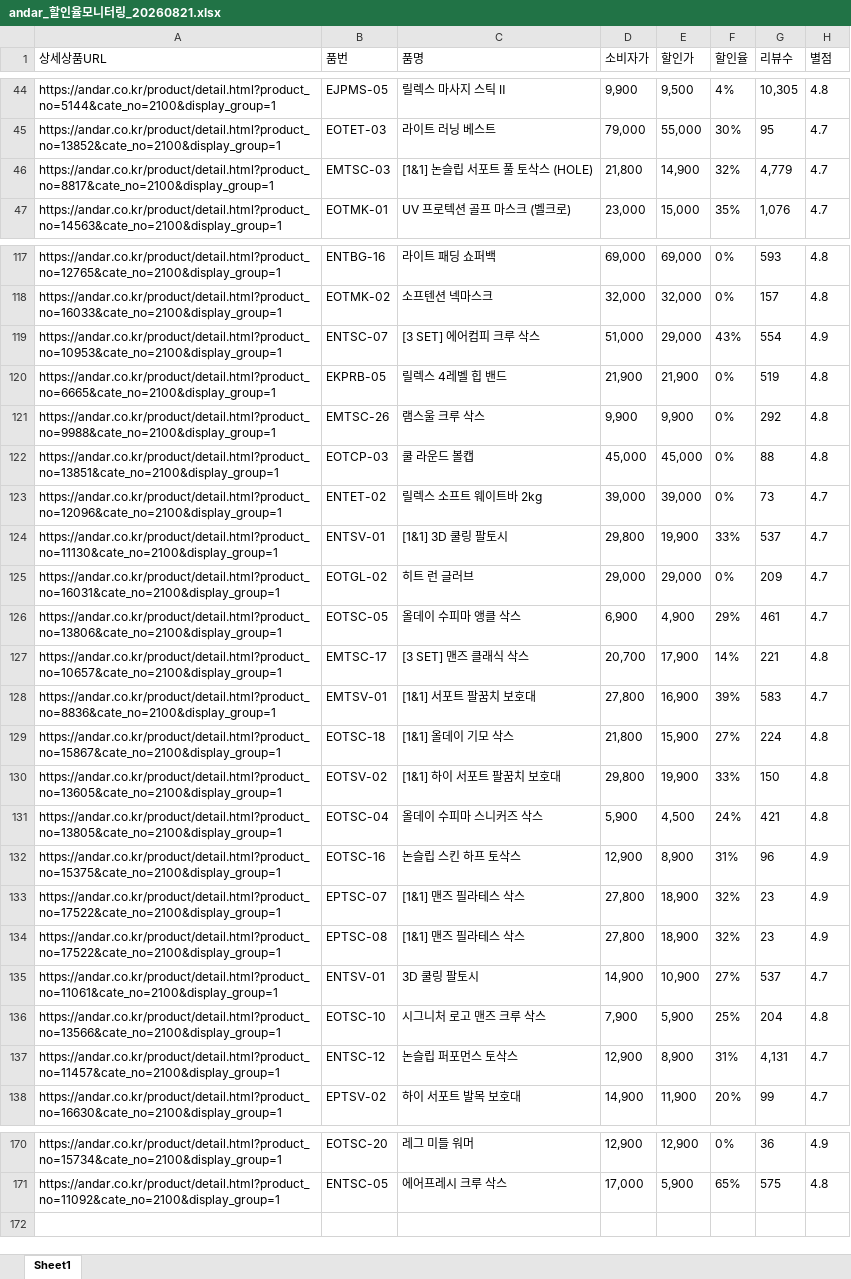
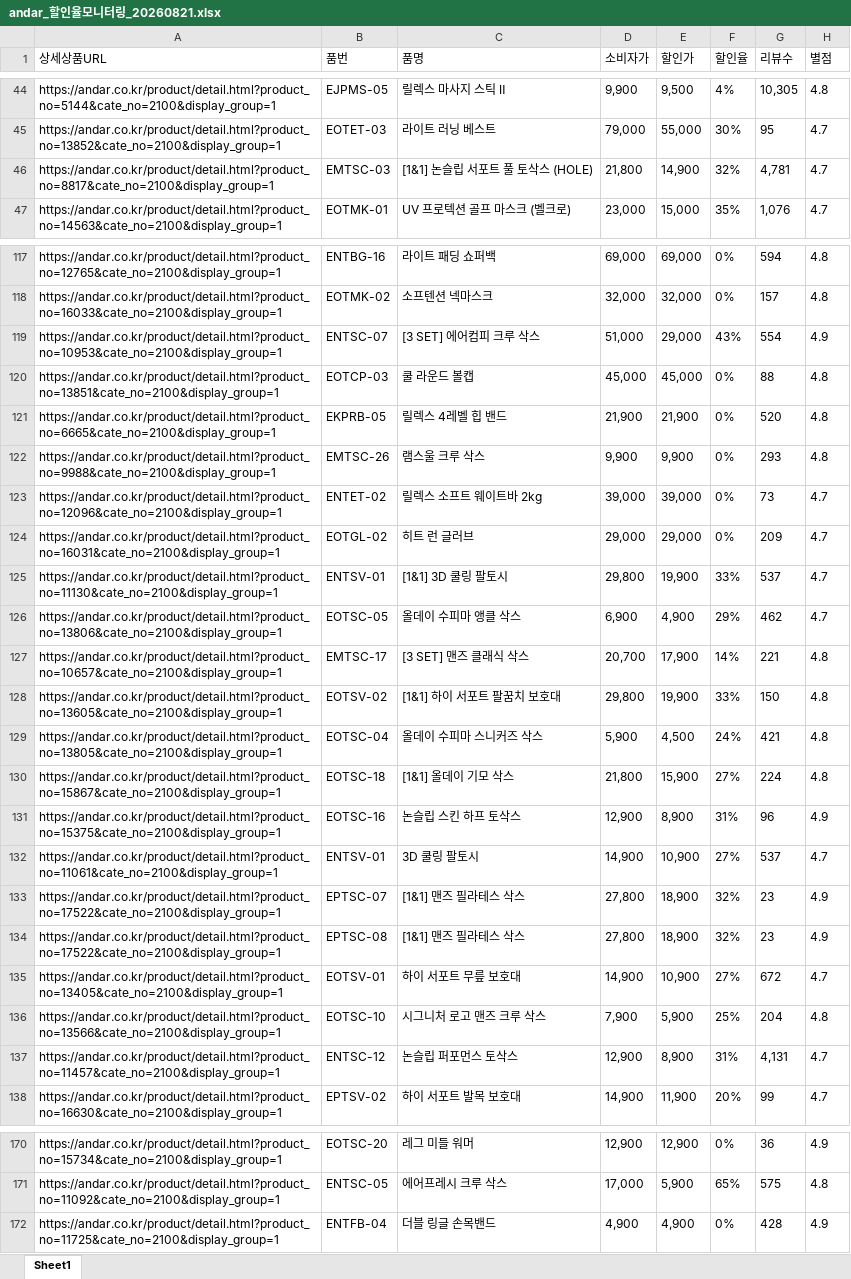
Before and after one commit to yupee-pretty/andar-scrape, an Excel workbook: results/andar_할인율모니터링_20260821.xlsx, sheet Sheet1, drawn as a sheet; only a part is shown, gaps mark what is left out; values as stored, in another font and other column widths than the file's, no borders; removed rows and columns are numbered as before the commit, all else as after; the diff covers the shown part only; the diff names each change by its address in the sheet, - before the commit and + after, or states it on an @@ line.

```diff
--- a/results/andar_할인율모니터링_20260821.xlsx (sheet Sheet1)
+++ b/results/andar_할인율모니터링_20260821.xlsx (sheet Sheet1)
-G46 (리뷰수): 4,779
+G46 (리뷰수): 4,781
-G117 (리뷰수): 593
+G117 (리뷰수): 594
-row 120: https://andar.co.kr/product/detail.html?product_no=6665&cate_no=2100&display_group=1 | EKPRB-05 | 릴렉스 4레벨 힙 밴드 | 21,900 | 21,900 | 0% | 519 | 4.8
-row 121: https://andar.co.kr/product/detail.html?product_no=9988&cate_no=2100&display_group=1 | EMTSC-26 | 램스울 크루 삭스 | 9,900 | 9,900 | 0% | 292 | 4.8
+row 121: https://andar.co.kr/product/detail.html?product_no=6665&cate_no=2100&display_group=1 | EKPRB-05 | 릴렉스 4레벨 힙 밴드 | 21,900 | 21,900 | 0% | 520 | 4.8
+row 122: https://andar.co.kr/product/detail.html?product_no=9988&cate_no=2100&display_group=1 | EMTSC-26 | 램스울 크루 삭스 | 9,900 | 9,900 | 0% | 293 | 4.8
@@ row 125 moved to row 124: https://andar.co.kr/product/detail.html?… @@
-G126 (리뷰수): 461
+G126 (리뷰수): 462
@@ row 128 moved to row 116: https://andar.co.kr/product/detail.html?… @@
@@ row 129 moved to row 130: https://andar.co.kr/product/detail.html?… @@
@@ row 135 moved to row 132: https://andar.co.kr/product/detail.html?… @@
@@ row 104 moved to row 135: https://andar.co.kr/product/detail.html?… @@
+row 172: https://andar.co.kr/product/detail.html?product_no=11725&cate_no=2100&display_group=1 | ENTFB-04 | 더블 링글 손목밴드 | 4,900 | 4,900 | 0% | 428 | 4.9
```
Also changed, not shown: 12 added rows, 12 removed rows, 22 moved rows and 20 edited cells elsewhere in this sheet.
